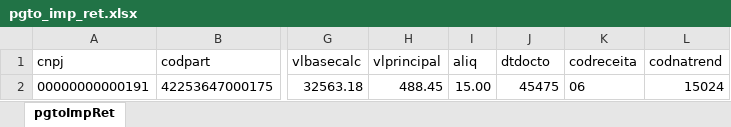
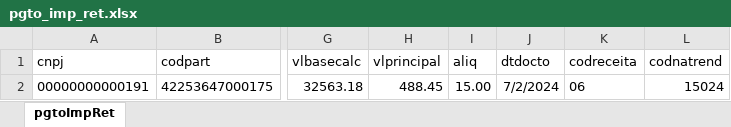
Before and after one commit to inovarebr/doc-netsuite, an Excel workbook: upload/pgto_imp_ret.xlsx, sheet pgtoImpRet, drawn as a sheet; only a part is shown, gaps mark what is left out; values as stored, in another font and other column widths than the file's, no borders; the diff names each change by its address in the sheet, - before the commit and + after, or states it on an @@ line.

Commit message:
Correção no tipo de campo data

```diff
--- a/upload/pgto_imp_ret.xlsx (sheet pgtoImpRet)
+++ b/upload/pgto_imp_ret.xlsx (sheet pgtoImpRet)
-J2 (dtdocto): 45475
+J2 (dtdocto): 7/2/2024
```
